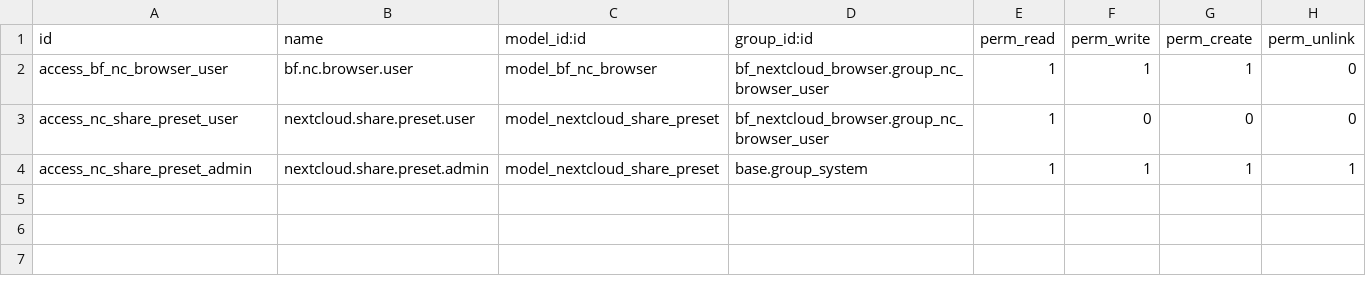
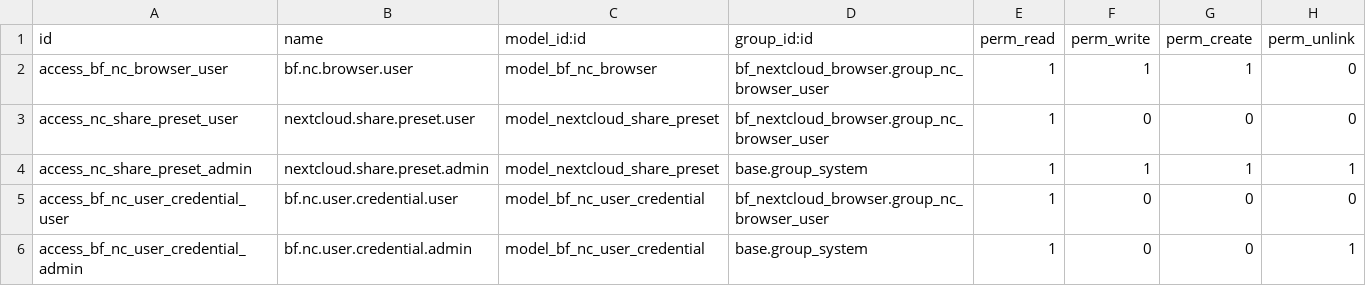
Before and after one commit to Symbifox/odoo-modules, a CSV file: bf_nextcloud_browser/security/ir.model.access.csv, drawn as a sheet.

Commit message:
bf_nextcloud_browser : chacun navigue avec son propre compte Nextcloud (v18.0.4.0.4)
Jusqu'à la 3.7.x, le navigateur parlait à Nextcloud avec le compte unique de
la configuration : les droits de Nextcloud n'étaient jamais consultés, chaque
lien de partage appartenait à ce compte, et le journal d'activité lui
attribuait tout. Il ne marchait d'ailleurs que pour les administrateurs, les
champs de connexion étant réservés au groupe système.

Chaque personne connecte désormais son propre compte par la Login Flow v2 de
Nextcloud, authentification unique comprise. Odoo range un mot de passe
d'application chiffré et ne voit jamais le mot de passe. Seul le navigateur
change d'identité : les synchronisations et l'assistant de téléversement
gardent le compte de la configuration, et un appel du navigateur sans
connexion demande de se connecter au lieu de retomber sur ce compte.

Les gardes, telles que trois revues adverses les ont façonnées :
- les URL rendues par Nextcloud se comparent en chaîne, jamais par un
  analyseur (urlparse et urllib3 lisent autrement « \@ »), sans redirection ;
- le compte approuvé doit correspondre à l'identifiant de connexion Odoo,
  que seul un administrateur change, et non au courriel, que chacun modifie ;
- un jeton ne part jamais que vers le serveur qui l'a émis, révocation
  comprise ; changer l'adresse révoque sur l'ancien serveur une fois la
  nouvelle acceptée ;
- l'accès se coupe par Déconnecter, par suppression dans Connexions, par
  l'archivage ou le changement d'identifiant du compte Odoo, ou dans Nextcloud ;
- l'aperçu ne rend tel quel qu'une liste blanche (PDF, images, audio, vidéo,
  texte), dans un document isolé hors PDF ; HTML, SVG et tout type XML
  s'affichent en source, le reste se télécharge.

Aussi : l'app et le bouton de la barre système se masquent sans
configuration utilisable, pour tout le monde ; les couleurs lisent les
variables de marque de la société (repli sur les valeurs par défaut).
44 tests, sans réseau.

```diff
--- a/bf_nextcloud_browser/security/ir.model.access.csv
+++ b/bf_nextcloud_browser/security/ir.model.access.csv
@@ -4 +4,3 @@ access_nc_share_preset_user,nextcloud.share.preset.user,model_nextcloud_share_pr
 access_nc_share_preset_admin,nextcloud.share.preset.admin,model_nextcloud_share_preset,base.group_system,1,1,1,1
+access_bf_nc_user_credential_user,bf.nc.user.credential.user,model_bf_nc_user_credential,bf_nextcloud_browser.group_nc_browser_user,1,0,0,0
+access_bf_nc_user_credential_admin,bf.nc.user.credential.admin,model_bf_nc_user_credential,base.group_system,1,0,0,1
```
Also changed, not shown: 21 other files.
